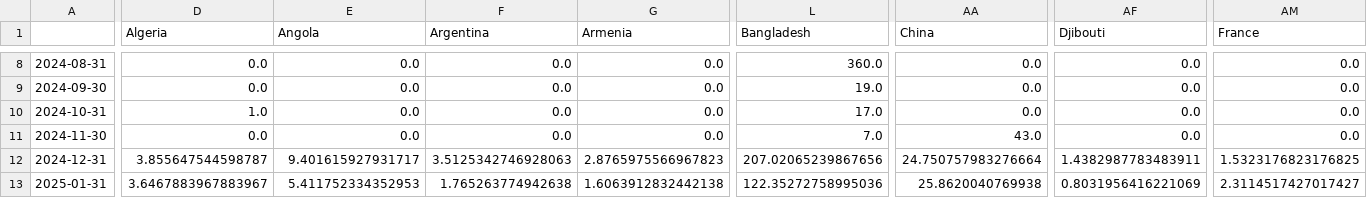
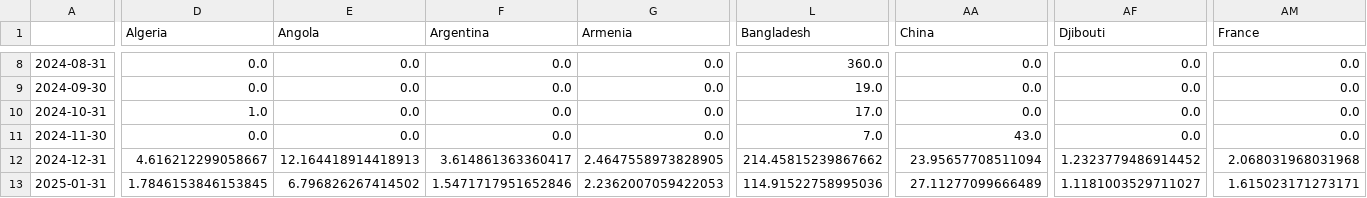
Before and after one commit to conflictlab/Pace-map-risk, a CSV file: sta.csv, drawn as a sheet; only a part is shown, gaps mark what is left out; the diff covers the shown part only; the diff names each change by its address in the sheet, - before the commit and + after, or states it on an @@ line.

```diff
--- a/sta.csv
+++ b/sta.csv
-D12 (Algeria): 3.855647544598787
+D12 (Algeria): 4.616212299058667
-E12 (Angola): 9.401615927931717
+E12 (Angola): 12.164418914418913
-F12 (Argentina): 3.5125342746928063
+F12 (Argentina): 3.614861363360417
-G12 (Armenia): 2.8765975566967823
+G12 (Armenia): 2.4647558973828905
-L12 (Bangladesh): 207.02065239867656
+L12 (Bangladesh): 214.45815239867662
-AA12 (China): 24.750757983276664
+AA12 (China): 23.95657708511094
-AF12 (Djibouti): 1.4382987783483911
+AF12 (Djibouti): 1.2323779486914452
-AM12 (France): 1.5323176823176825
+AM12 (France): 2.068031968031968
-D13 (Algeria): 3.6467883967883967
+D13 (Algeria): 1.7846153846153845
-E13 (Angola): 5.411752334352953
+E13 (Angola): 6.796826267414502
-F13 (Argentina): 1.765263774942638
+F13 (Argentina): 1.5471717951652846
-G13 (Armenia): 1.6063912832442138
+G13 (Armenia): 2.2362007059422053
-L13 (Bangladesh): 122.35272758995036
+L13 (Bangladesh): 114.91522758995036
-AA13 (China): 25.8620040769938
+AA13 (China): 27.11277099666489
-AF13 (Djibouti): 0.8031956416221069
+AF13 (Djibouti): 1.1181003529711027
-AM13 (France): 2.3114517427017427
+AM13 (France): 1.615023171273171
```
Also changed, not shown: 168 edited cells elsewhere in this file, Pred_df.csv, Pred_df_max.csv, 39 other files.
